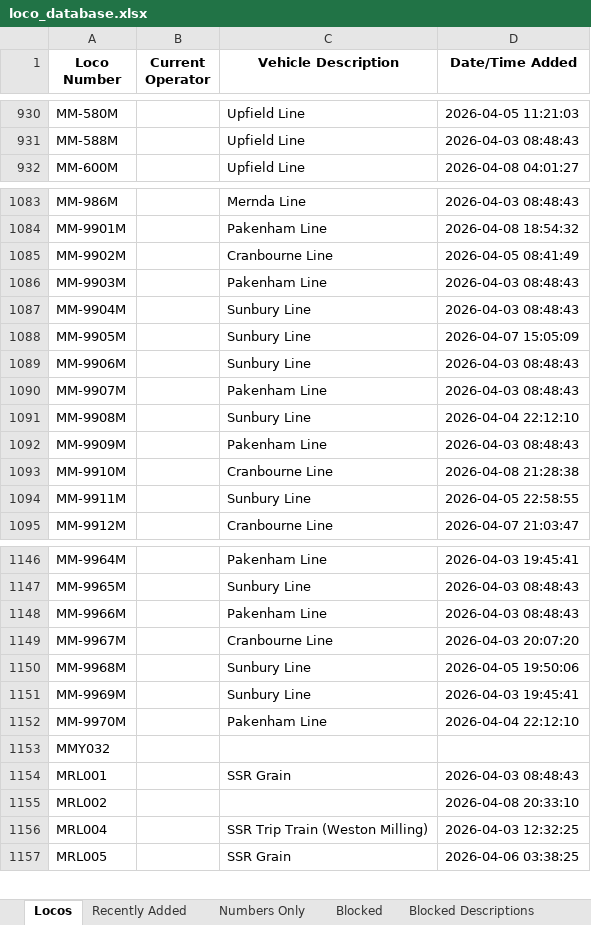
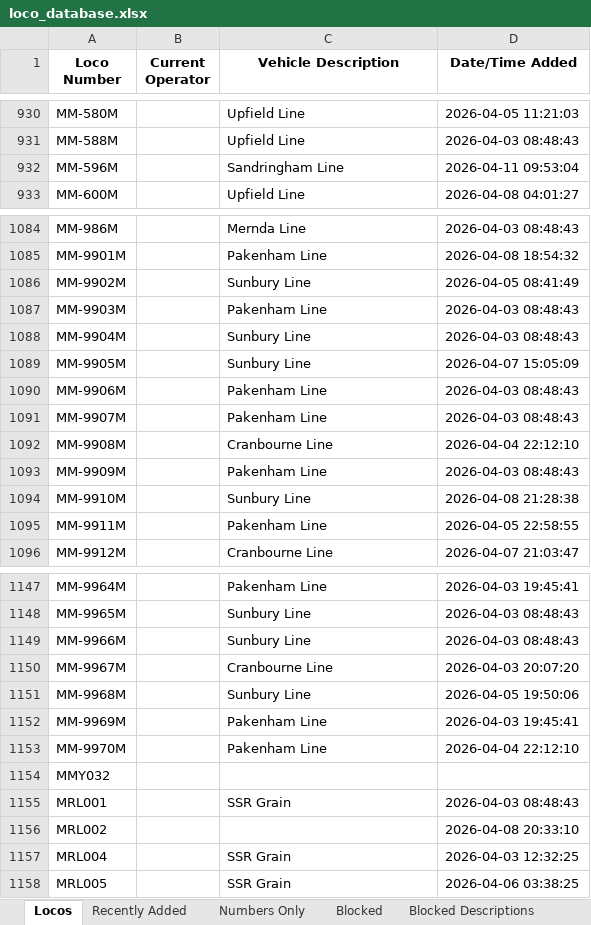
Before and after one commit to grahame21/railops-backend, an Excel workbook: static/downloads/loco_database.xlsx, sheet Locos, drawn as a sheet; only a part is shown, gaps mark what is left out; values as stored, in another font and other column widths than the file's, no borders; addresses are those after the commit; the diff covers the shown part only; the diff names each change by its address in the sheet, - before the commit and + after, or states it on an @@ line.

```diff
--- a/static/downloads/loco_database.xlsx (sheet Locos)
+++ b/static/downloads/loco_database.xlsx (sheet Locos)
+row 932: MM-596M |  | Sandringham Line | 2026-04-11 09:53:04
-C1086 (Vehicle Description): Cranbourne Line
+C1086 (Vehicle Description): Sunbury Line
-C1090 (Vehicle Description): Sunbury Line
+C1090 (Vehicle Description): Pakenham Line
-C1092 (Vehicle Description): Sunbury Line
+C1092 (Vehicle Description): Cranbourne Line
-C1094 (Vehicle Description): Cranbourne Line
+C1094 (Vehicle Description): Sunbury Line
-C1095 (Vehicle Description): Sunbury Line
+C1095 (Vehicle Description): Pakenham Line
-C1149 (Vehicle Description): Pakenham Line
+C1149 (Vehicle Description): Sunbury Line
-C1152 (Vehicle Description): Sunbury Line
+C1152 (Vehicle Description): Pakenham Line
-C1157 (Vehicle Description): SSR Trip Train (Weston Milling)
+C1157 (Vehicle Description): SSR Grain
```
Also changed, not shown: 37 edited cells elsewhere in this sheet, sheet Numbers Only, sheet Recently Added, static/downloads/loco_numbers_only.xlsx, 9 other files.
